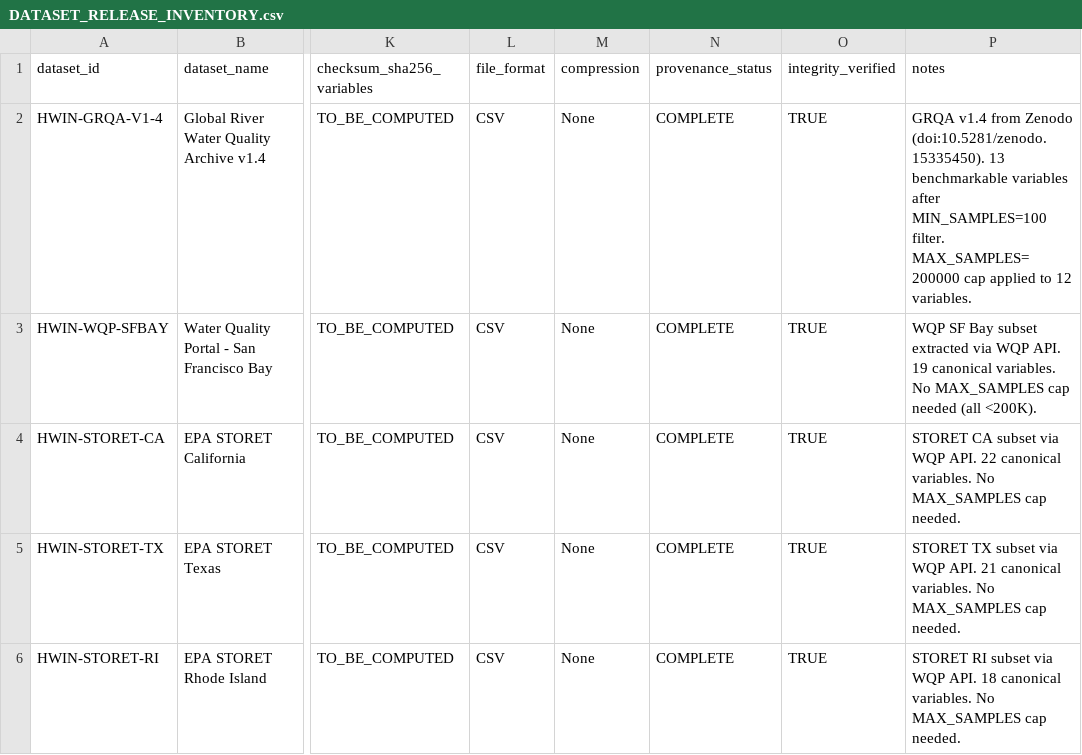
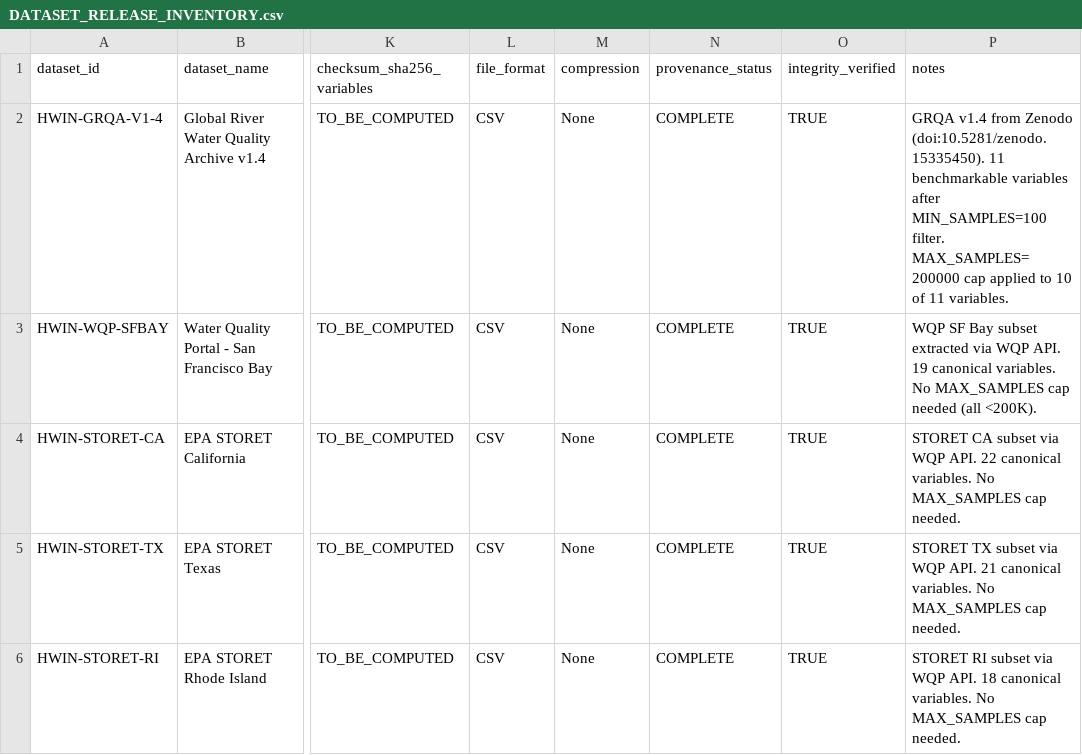
Before and after one commit to Zakariya-Q/HWIN-Bench, a CSV file: data/manifests/DATASET_RELEASE_INVENTORY.csv, drawn as a sheet; only a part is shown, gaps mark what is left out; the diff names each change by its address in the sheet, - before the commit and + after, or states it on an @@ line.

Commit message:
release(v1.0): finalize 11-variable canonical benchmark scope
- Fix README: correct 11 benchmark variables (not 13), remove BOD/COD/Turbidity/SpCond from benchmarked list, update DOI to reserved 10.5281/zenodo.21877825
- Fix CITATION.cff: update DOI to reserved 10.5281/zenodo.21877825, remove fake ORCID
- Fix LIMITATIONS.md: correct 10 of 11 variables capped, clarify statistical testing not executed
- Fix DATA_GUIDE.md: update variable table to 11 benchmarkable variables, correct DOI
- Fix DATA_PROVENANCE.md: fix repository reference
- Fix DATASET_RELEASE_INVENTORY.csv: correct 11 benchmarkable variables
- Remove obsolete Table5_grqa.tex (13-variable obsolete table)
- Add FINAL_V1.0_DATASET_COUNTS.md/csv: authoritative dataset counts
- Add FINAL_BENCHMARK_OBSERVATION_COUNT.md: observation accounting hierarchy
- Add HWIN_BENCH_v1.0.0_FINAL_FREEZE.md: final freeze identity document
- Add V1.0_FINAL_SCIENTIFIC_BASELINE_SHA256.csv: scientific hash baseline
- Update Table5_grqa_CORRECTED.tex to 11 variables with corrected CIs
- All changes are documentation/metadata only; no scientific results modified
- v1.0.0 tag preserved; scientific scope frozen

```diff
--- a/data/manifests/DATASET_RELEASE_INVENTORY.csv
+++ b/data/manifests/DATASET_RELEASE_INVENTORY.csv
-P2 (notes): …Zenodo (doi:10.5281/zenodo.15335450). 13 benchmarkable variables after MIN_SAMPLES=100 filter. MAX_SAMPLES=200000 cap applied to 12 variables.
+P2 (notes): …Zenodo (doi:10.5281/zenodo.15335450). 11 benchmarkable variables after MIN_SAMPLES=100 filter. MAX_SAMPLES=200000 cap applied to 10 of 11 variables.
```
Also changed, not shown: 11 other files.
